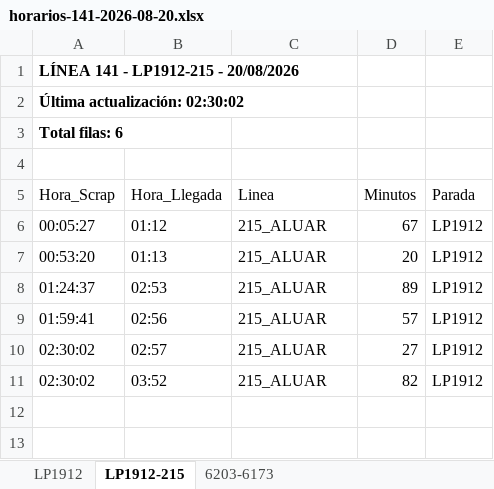
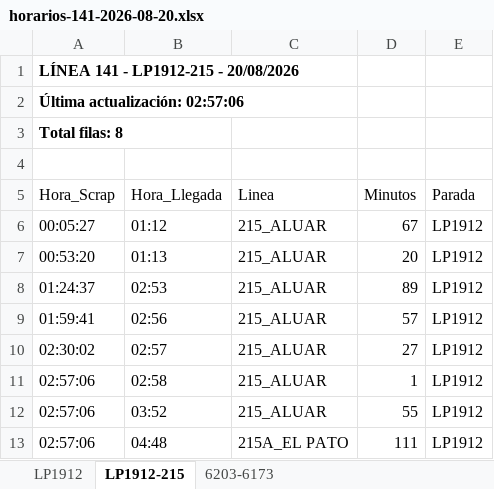
Before and after one commit to palomac00/recolector-cuadradoapp, an Excel workbook: data/horarios-141-2026-08-20.xlsx, sheet LP1912-215, drawn as a sheet; values as stored, in another font and other column widths than the file's, no borders; addresses are those after the commit; the diff names each change by its address in the sheet, - before the commit and + after, or states it on an @@ line.

```diff
--- a/data/horarios-141-2026-08-20.xlsx (sheet LP1912-215)
+++ b/data/horarios-141-2026-08-20.xlsx (sheet LP1912-215)
-A2 (Hora_Scrap): Última actualización: 02:30:02
+A2 (Hora_Scrap): Última actualización: 02:57:06
-A3 (Hora_Scrap): Total filas: 6
+A3 (Hora_Scrap): Total filas: 8
+row 11: 02:57:06 | 02:58 | 215_ALUAR | 1 | LP1912
-A12 (Hora_Scrap): 02:30:02
+A12 (Hora_Scrap): 02:57:06
-D12 (Minutos): 82
+D12 (Minutos): 55
+row 13: 02:57:06 | 04:48 | 215A_EL PATO | 111 | LP1912
```
Also changed, not shown: sheet LP1912, sheet 6203-6173.
